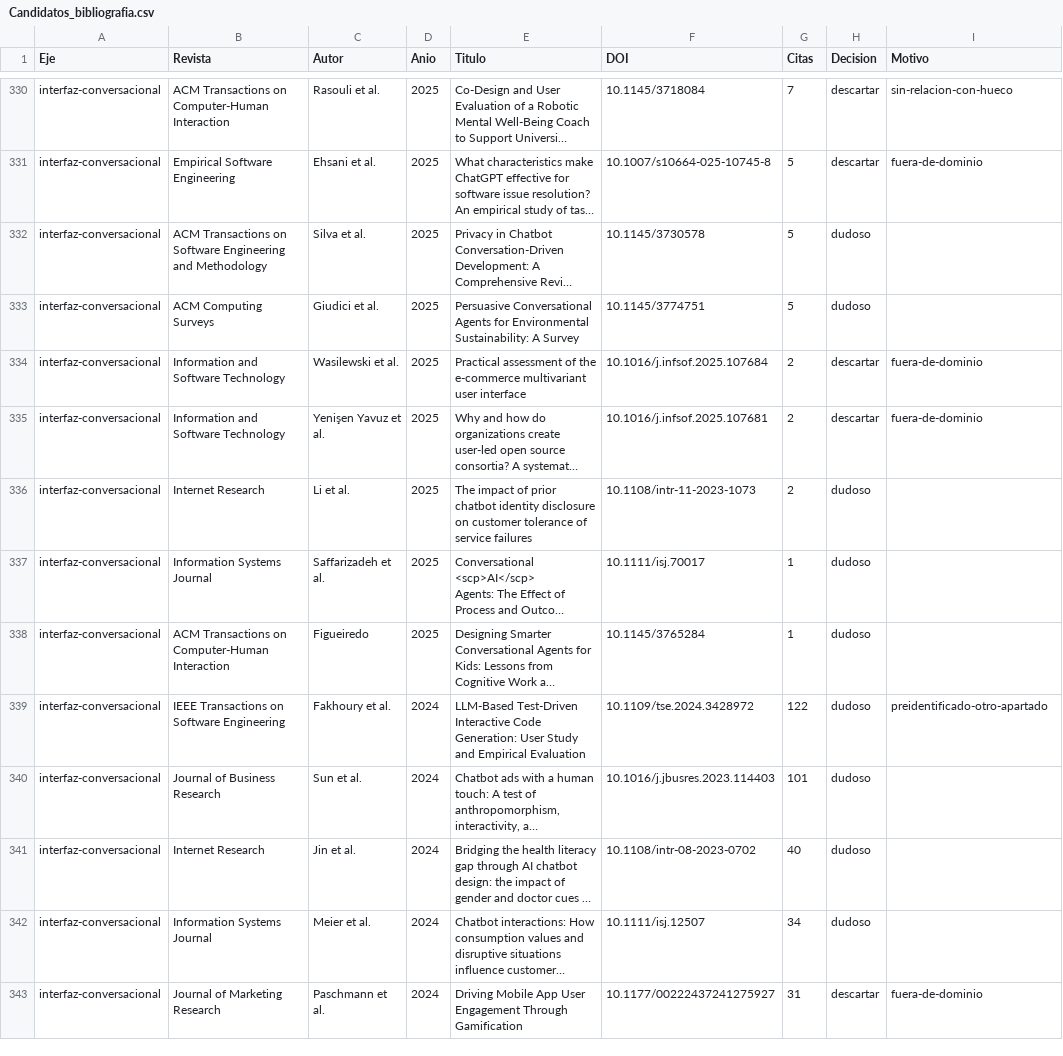
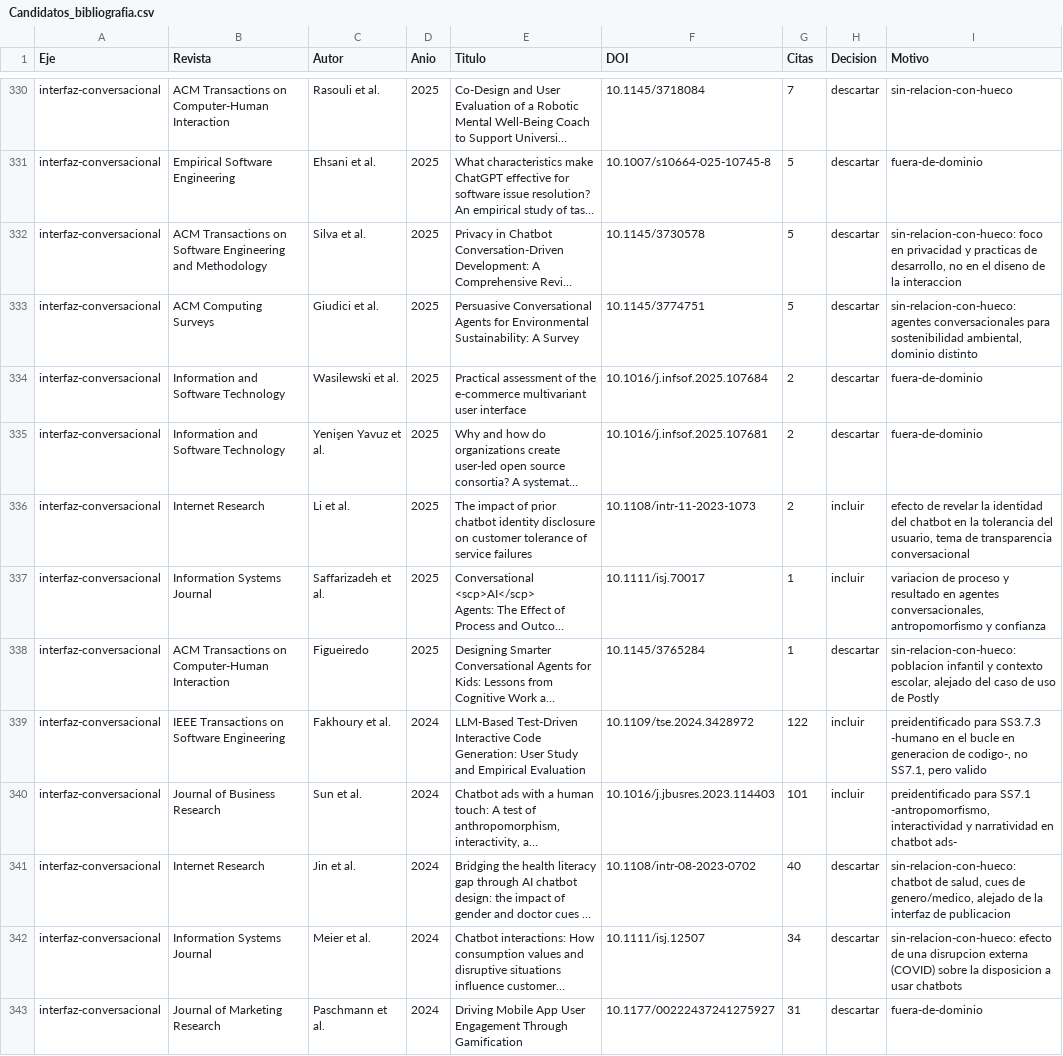
Before and after one commit to NicolasHassanP/Postly, a CSV file: avance/instrumentos/Candidatos_bibliografia.csv, drawn as a sheet; only a part is shown, gaps mark what is left out; long unchanged cells end in …; the diff covers the shown part only; the diff names each change by its address in the sheet, - before the commit and + after, or states it on an @@ line.

```diff
--- a/avance/instrumentos/Candidatos_bibliografia.csv
+++ b/avance/instrumentos/Candidatos_bibliografia.csv
-H332:H333 (Decision): dudoso
+H332:H333 (Decision): descartar
-I332 (Motivo): (empty)
+I332 (Motivo): sin-relacion-con-hueco: foco en privacidad y practicas de desarrollo, no en el diseno de la interaccion
-I333 (Motivo): (empty)
+I333 (Motivo): sin-relacion-con-hueco: agentes conversacionales para sostenibilidad ambiental, dominio distinto
-H336:H337 (Decision): dudoso
+H336:H337 (Decision): incluir
-I336 (Motivo): (empty)
+I336 (Motivo): efecto de revelar la identidad del chatbot en la tolerancia del usuario, tema de transparencia conversacional
-I337 (Motivo): (empty)
+I337 (Motivo): variacion de proceso y resultado en agentes conversacionales, antropomorfismo y confianza
-H338 (Decision): dudoso
+H338 (Decision): descartar
-I338 (Motivo): (empty)
+I338 (Motivo): sin-relacion-con-hueco: poblacion infantil y contexto escolar, alejado del caso de uso de Postly
-H339:H340 (Decision): dudoso
+H339:H340 (Decision): incluir
-I339 (Motivo): preidentificado-otro-apartado
+I339 (Motivo): preidentificado para SS3.7.3 -humano en el bucle en generacion de codigo-, no SS7.1, pero valido
-I340 (Motivo): (empty)
+I340 (Motivo): preidentificado para SS7.1 -antropomorfismo, interactividad y narratividad en chatbot ads-
-H341:H342 (Decision): dudoso
+H341:H342 (Decision): descartar
-I341 (Motivo): (empty)
+I341 (Motivo): sin-relacion-con-hueco: chatbot de salud, cues de genero/medico, alejado de la interfaz de publicacion
-I342 (Motivo): (empty)
+I342 (Motivo): sin-relacion-con-hueco: efecto de una disrupcion externa (COVID) sobre la disposicion a usar chatbots
```
Also changed, not shown: 50 edited cells elsewhere in this file, 1 other file.
